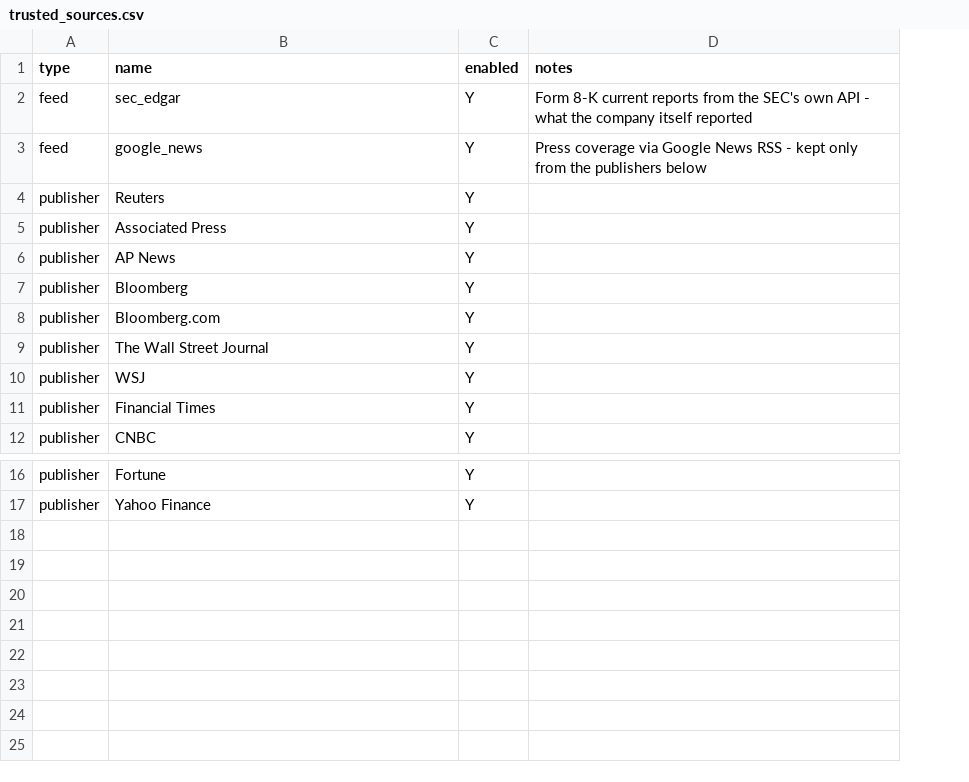
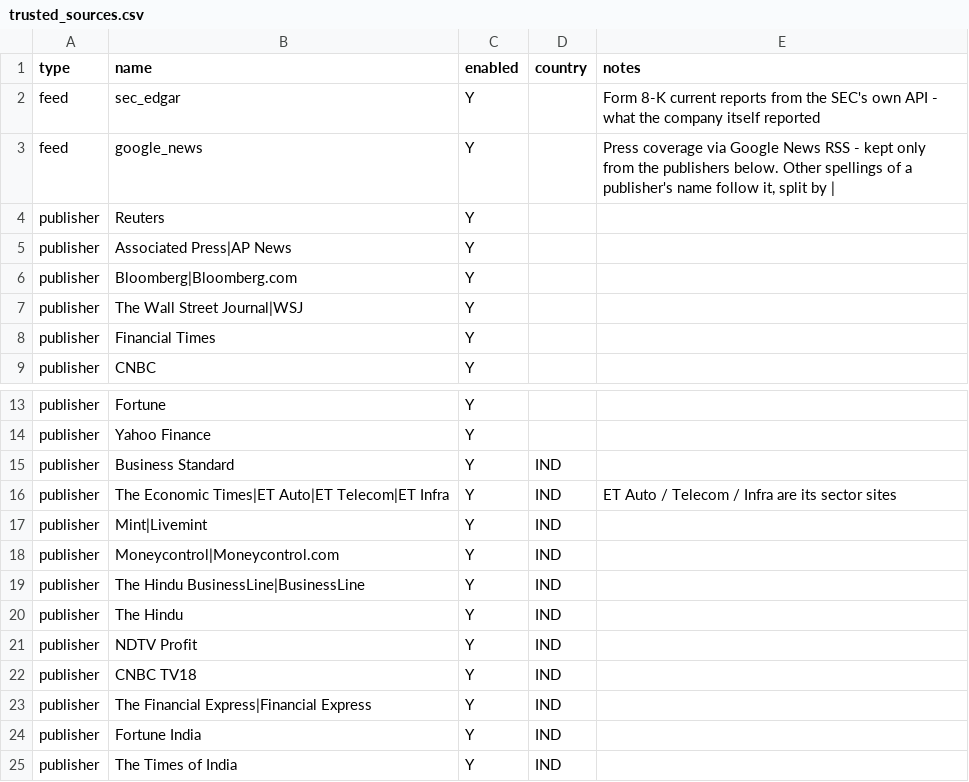
Before and after one commit to Bhargav-Haldipur/buyer-early-warning-agent, a CSV file: data/sbi/trusted_sources.csv, drawn as a sheet; only a part is shown, gaps mark what is left out; removed rows and columns are numbered as before the commit, all else as after; the diff names each change by its address in the sheet, - before the commit and + after, or states it on an @@ line.

```diff
--- a/data/sbi/trusted_sources.csv
+++ b/data/sbi/trusted_sources.csv
+column D (country), empty
-E3 (notes): …the publishers below
+E3 (notes): …the publishers below. Other spellings of a publisher's name follow it, split by |
-B5 (name): Associated Press
+B5 (name): Associated Press|AP News
-row 6: publisher | AP News | Y
-row 7: publisher | Bloomberg | Y
-B6 (name): Bloomberg.com
+B6 (name): Bloomberg|Bloomberg.com
-B7 (name): The Wall Street Journal
+B7 (name): The Wall Street Journal|WSJ
-row 10: publisher | WSJ | Y
+row 15: publisher | Business Standard | Y | IND
+row 16: publisher | The Economic Times|ET Auto|ET Telecom|ET Infra | Y | IND | ET Auto / Telecom / Infra are its sector sites
+row 17: publisher | Mint|Livemint | Y | IND
+row 18: publisher | Moneycontrol|Moneycontrol.com | Y | IND
+row 19: publisher | The Hindu BusinessLine|BusinessLine | Y | IND
+row 20: publisher | The Hindu | Y | IND
+row 21: publisher | NDTV Profit | Y | IND
+row 22: publisher | CNBC TV18 | Y | IND
+row 23: publisher | The Financial Express|Financial Express | Y | IND
+row 24: publisher | Fortune India | Y | IND
+row 25: publisher | The Times of India | Y | IND
```
Also changed, not shown: data/sbi/news_watchlist.csv, 49 other files.
